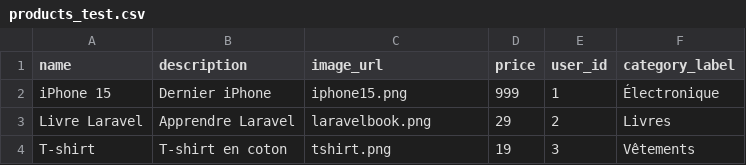
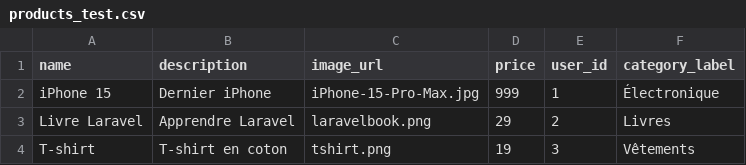
Before and after one commit to BenTaleb-Mehdi/Projet-technique-, a CSV file: mini-ecommerce/database/seeders/data/products_test.csv, drawn as a sheet.

Commit message:
add unit test

```diff
--- a/mini-ecommerce/database/seeders/data/products_test.csv
+++ b/mini-ecommerce/database/seeders/data/products_test.csv
@@ -1,3 +1,3 @@
 name,description,image_url,price,user_id,category_label
-iPhone 15,Dernier iPhone,iphone15.png,999,1,Électronique
+iPhone 15,Dernier iPhone,iPhone-15-Pro-Max.jpg,999,1,Électronique
 Livre Laravel,Apprendre Laravel,laravelbook.png,29,2,Livres
```
Also changed, not shown: 17 other files.
